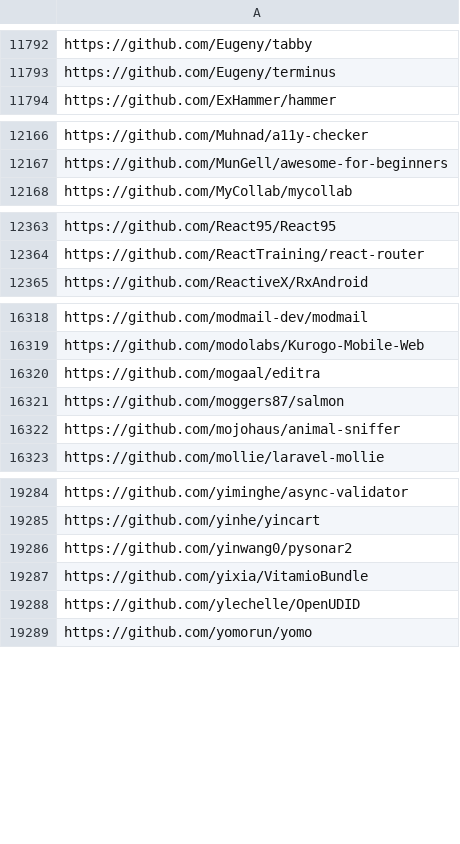
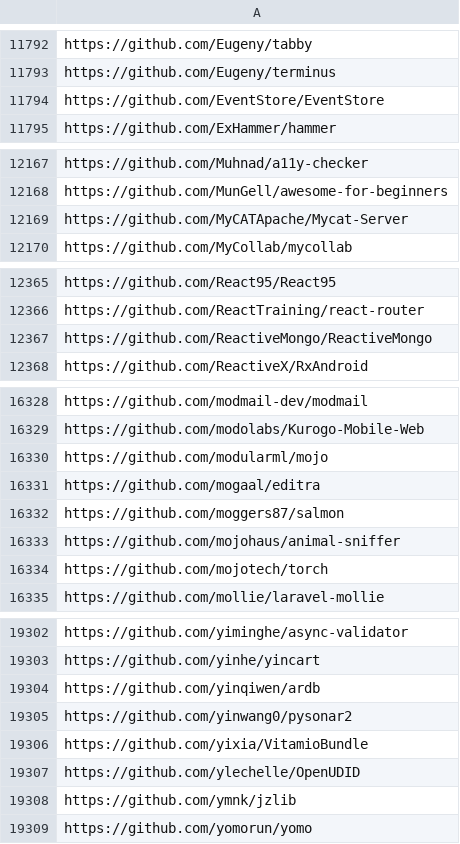
Before and after one commit to oss-compass/compass-projects-information, a CSV file: all_repositories.csv, drawn as a sheet; only a part is shown, gaps mark what is left out; the diff covers the shown part only; the diff names each change by its address in the sheet, - before the commit and + after, or states it on an @@ line.

Commit message:
Update at 2023-06-08T05:30:03+08:00
Signed-off-by: EdmondFrank <EdmondFrank@hotmail.com>

```diff
--- a/all_repositories.csv
+++ b/all_repositories.csv
+row 11794: https://github.com/EventStore/EventStore
+row 12169: https://github.com/MyCATApache/Mycat-Server
+row 12367: https://github.com/ReactiveMongo/ReactiveMongo
+row 16330: https://github.com/modularml/mojo
+row 16334: https://github.com/mojotech/torch
+row 19304: https://github.com/yinqiwen/ardb
+row 19308: https://github.com/ymnk/jzlib
```
Also changed, not shown: 13 added rows elsewhere in this file.
